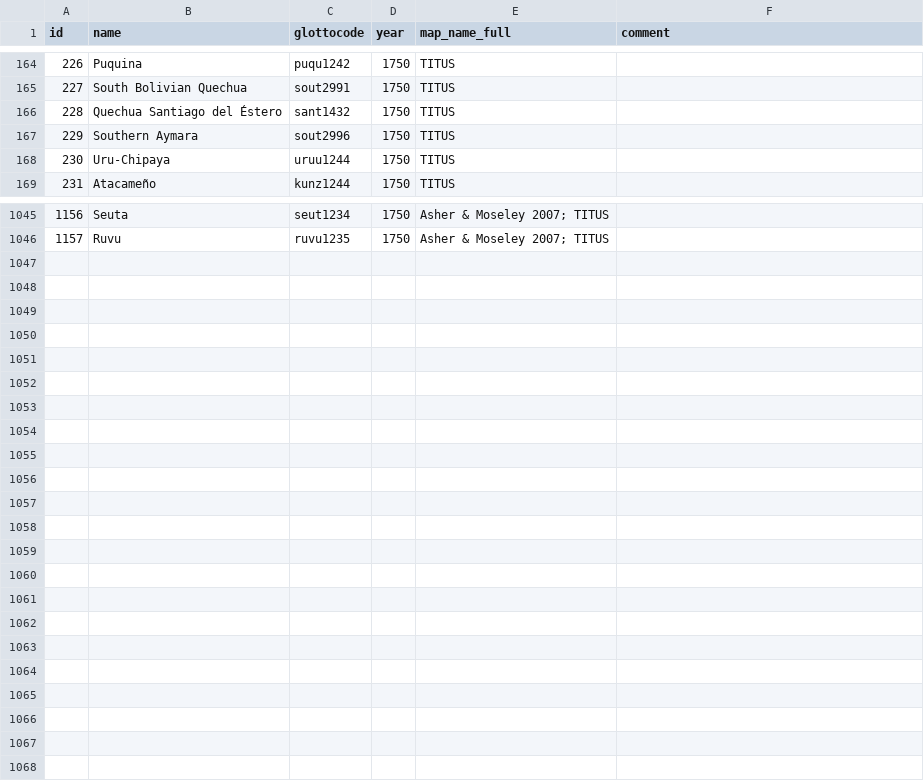
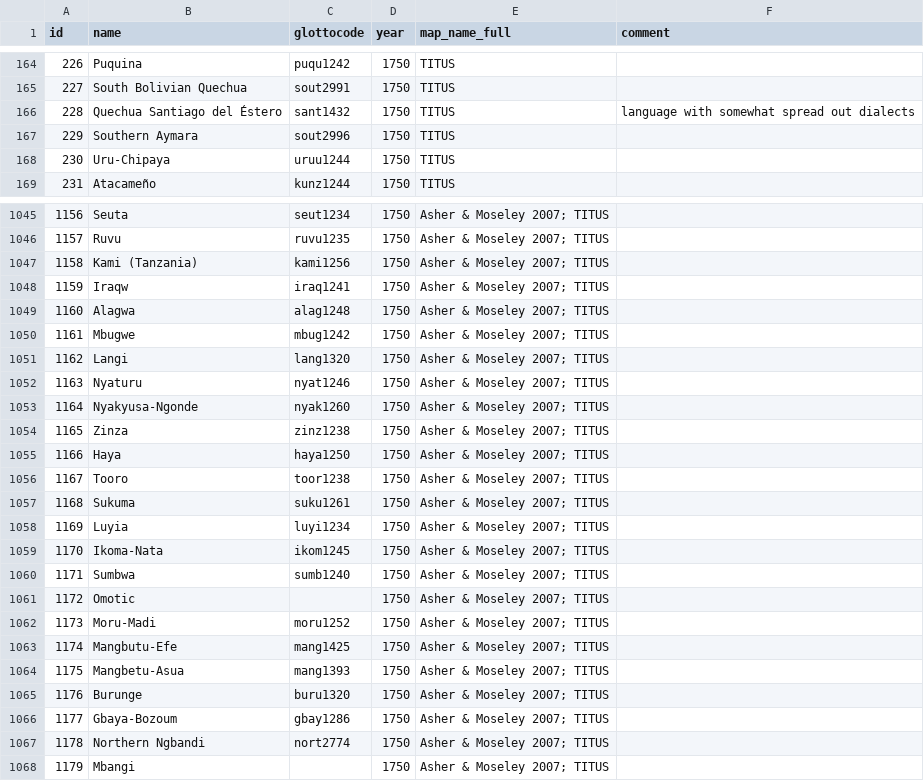
Before and after one commit to Glottography/carling2025diacl, a CSV file: etc/features.csv, drawn as a sheet; only a part is shown, gaps mark what is left out; the diff covers the shown part only.

```diff
--- a/etc/features.csv
+++ b/etc/features.csv
@@ -165,3 +165,3 @@ id,name,glottocode,year,map_name_full,comment
 227,South Bolivian Quechua,sout2991,1750,TITUS
-228,Quechua Santiago del Éstero,sant1432,1750,TITUS
+228,Quechua Santiago del Éstero,sant1432,1750,TITUS,language with somewhat spread out dialects
 229,Southern Aymara,sout2996,1750,TITUS
@@ -1046 +1046,23 @@ id,name,glottocode,year,map_name_full,comment
 1157,Ruvu,ruvu1235,1750,Asher & Moseley 2007; TITUS
+1158,Kami (Tanzania),kami1256,1750,Asher & Moseley 2007; TITUS
+1159,Iraqw,iraq1241,1750,Asher & Moseley 2007; TITUS
+1160,Alagwa,alag1248,1750,Asher & Moseley 2007; TITUS
+1161,Mbugwe,mbug1242,1750,Asher & Moseley 2007; TITUS
+1162,Langi,lang1320,1750,Asher & Moseley 2007; TITUS
+1163,Nyaturu,nyat1246,1750,Asher & Moseley 2007; TITUS
+1164,Nyakyusa-Ngonde,nyak1260,1750,Asher & Moseley 2007; TITUS
+1165,Zinza,zinz1238,1750,Asher & Moseley 2007; TITUS
+1166,Haya,haya1250,1750,Asher & Moseley 2007; TITUS
+1167,Tooro,toor1238,1750,Asher & Moseley 2007; TITUS
+1168,Sukuma,suku1261,1750,Asher & Moseley 2007; TITUS
+1169,Luyia,luyi1234,1750,Asher & Moseley 2007; TITUS
+1170,Ikoma-Nata,ikom1245,1750,Asher & Moseley 2007; TITUS
+1171,Sumbwa,sumb1240,1750,Asher & Moseley 2007; TITUS
+1172,Omotic,,1750,Asher & Moseley 2007; TITUS
+1173,Moru-Madi,moru1252,1750,Asher & Moseley 2007; TITUS
+1174,Mangbutu-Efe,mang1425,1750,Asher & Moseley 2007; TITUS
+1175,Mangbetu-Asua,mang1393,1750,Asher & Moseley 2007; TITUS
+1176,Burunge,buru1320,1750,Asher & Moseley 2007; TITUS
+1177,Gbaya-Bozoum,gbay1286,1750,Asher & Moseley 2007; TITUS
+1178,Northern Ngbandi,nort2774,1750,Asher & Moseley 2007; TITUS
+1179,Mbangi,,1750,Asher & Moseley 2007; TITUS
```
Also changed, not shown: 2 edited cells elsewhere in this file, 3 other files.
